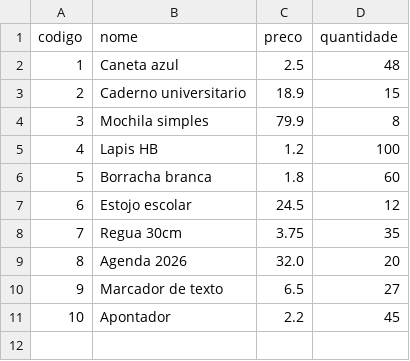
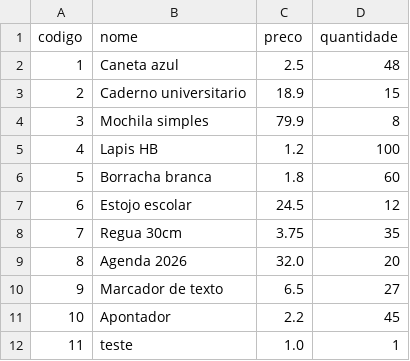
Before and after one commit to LucasCastelli01/Sistema-Estoque-e-Vendas-com-Python, a CSV file: data/produtos.csv, drawn as a sheet.

Commit message:
Feito cadastro de cliente, mostrar clientes, procurar cliente, remover cliente e adicionar produto.

```diff
--- a/data/produtos.csv
+++ b/data/produtos.csv
@@ -11 +11,2 @@ codigo,nome,preco,quantidade
 10,Apontador,2.2,45
+11,teste,1.0,1
```
Also changed, not shown: 2 other files.
